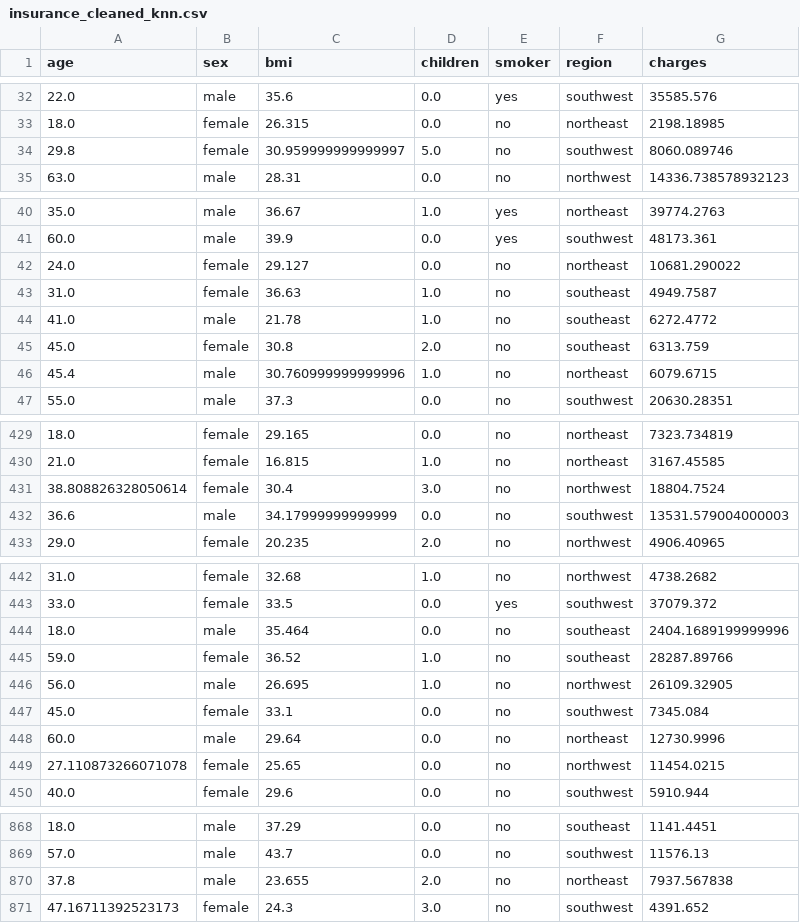
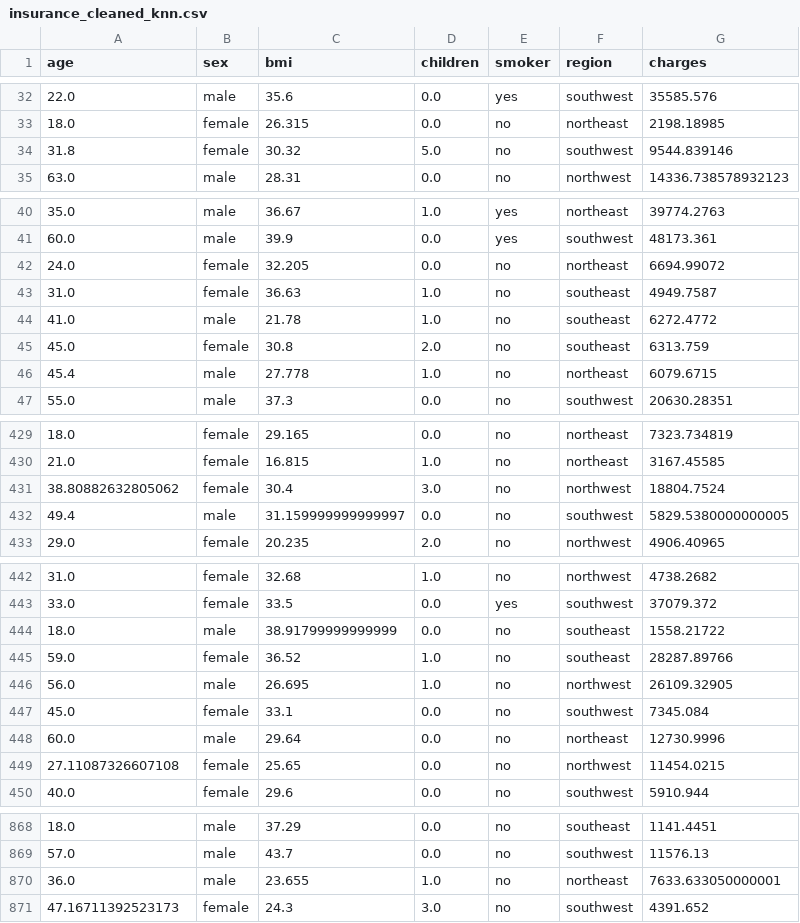
Before and after one commit to jkucaba/Medical-Cost-Personal---Regression, a CSV file: insurance_cleaned_knn.csv, drawn as a sheet; only a part is shown, gaps mark what is left out; the diff covers the shown part only.

```diff
--- a/insurance_cleaned_knn.csv
+++ b/insurance_cleaned_knn.csv
@@ -33,3 +33,3 @@ age,sex,bmi,children,smoker,region,charges
 18.0,female,26.315,0.0,no,northeast,2198.18985
-29.8,female,30.959999999999997,5.0,no,southwest,8060.089746
+31.8,female,30.32,5.0,no,southwest,9544.839146
 63.0,male,28.31,0.0,no,northwest,14336.738578932123
@@ -41,3 +41,3 @@ age,sex,bmi,children,smoker,region,charges
 60.0,male,39.9,0.0,yes,southwest,48173.361
-24.0,female,29.127,0.0,no,northeast,10681.290022
+24.0,female,32.205,0.0,no,northeast,6694.99072
 31.0,female,36.63,1.0,no,southeast,4949.7587
@@ -45,3 +45,3 @@ age,sex,bmi,children,smoker,region,charges
 45.0,female,30.8,2.0,no,southeast,6313.759
-45.4,male,30.760999999999996,1.0,no,northeast,6079.6715
+45.4,male,27.778,1.0,no,northeast,6079.6715
 55.0,male,37.3,0.0,no,southwest,20630.28351
@@ -430,4 +430,4 @@ age,sex,bmi,children,smoker,region,charges
 21.0,female,16.815,1.0,no,northeast,3167.45585
-38.808826328050614,female,30.4,3.0,no,northwest,18804.7524
-36.6,male,34.17999999999999,0.0,no,southwest,13531.579004000003
+38.80882632805062,female,30.4,3.0,no,northwest,18804.7524
+49.4,male,31.159999999999997,0.0,no,southwest,5829.5380000000005
 29.0,female,20.235,2.0,no,northwest,4906.40965
@@ -443,3 +443,3 @@ age,sex,bmi,children,smoker,region,charges
 33.0,female,33.5,0.0,yes,southwest,37079.372
-18.0,male,35.464,0.0,no,southeast,2404.1689199999996
+18.0,male,38.91799999999999,0.0,no,southeast,1558.21722
 59.0,female,36.52,1.0,no,southeast,28287.89766
@@ -448,3 +448,3 @@ age,sex,bmi,children,smoker,region,charges
 60.0,male,29.64,0.0,no,northeast,12730.9996
-27.110873266071078,female,25.65,0.0,no,northwest,11454.0215
+27.11087326607108,female,25.65,0.0,no,northwest,11454.0215
 40.0,female,29.6,0.0,no,southwest,5910.944
@@ -869,3 +869,3 @@ age,sex,bmi,children,smoker,region,charges
 57.0,male,43.7,0.0,no,southwest,11576.13
-37.8,male,23.655,2.0,no,northeast,7937.567838
+36.0,male,23.655,1.0,no,northeast,7633.633050000001
 47.16711392523173,female,24.3,3.0,no,southwest,4391.652
```
Also changed, not shown: 61 edited cells elsewhere in this file, 2 other files.
